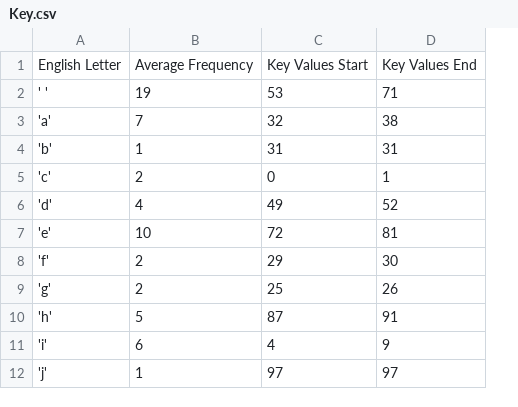
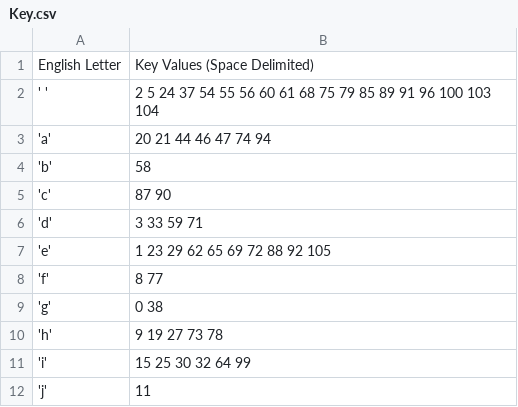
Before and after one commit to wecsam/CS4783-Project-1, a CSV file: cipher-demo/Key.csv, drawn as a sheet; only a part is shown; removed rows and columns are numbered as before the commit, all else as after; the diff names each change by its address in the sheet, - before the commit and + after, or states it on an @@ line.

Commit message:
Updated keygen for non-consecutive key values
The professor said that the key values in column 3 are distinct but not
necessarily consecutive. This fixes the keygen program to address that.
Note that this will break the cipher-demo program, which I will update
later.

```diff
--- a/cipher-demo/Key.csv
+++ b/cipher-demo/Key.csv
-column B, rows 1-12: Average Frequency | 19 | 7 | 1 | 2 | 4 | 10 | 2 | 2 | 5 | 6 | 1
-column C, rows 1-12: Key Values Start | 53 | 32 | 31 | 0 | 49 | 72 | 29 | 25 | 87 | 4 | 97
-column D, rows 1-12: Key Values End | 71 | 38 | 31 | 1 | 52 | 81 | 30 | 26 | 91 | 9 | 97
+column B, rows 1-12: Key Values (Space Delimited) | 2 5 24 37 54 55 56 60 61 68 75 79 85 89 91 96 100 103 104 | 20 21 44 46 47 74 94 | 58 | 87 90 | 3 33 59 71 | 1 23 29 62 65 69 72 88 92 105 | 8 77 | 0 38 | 9 19 27 73 78 | 15 25 30 32 64 99 | 11
```
Also changed, not shown: 1 other file.
